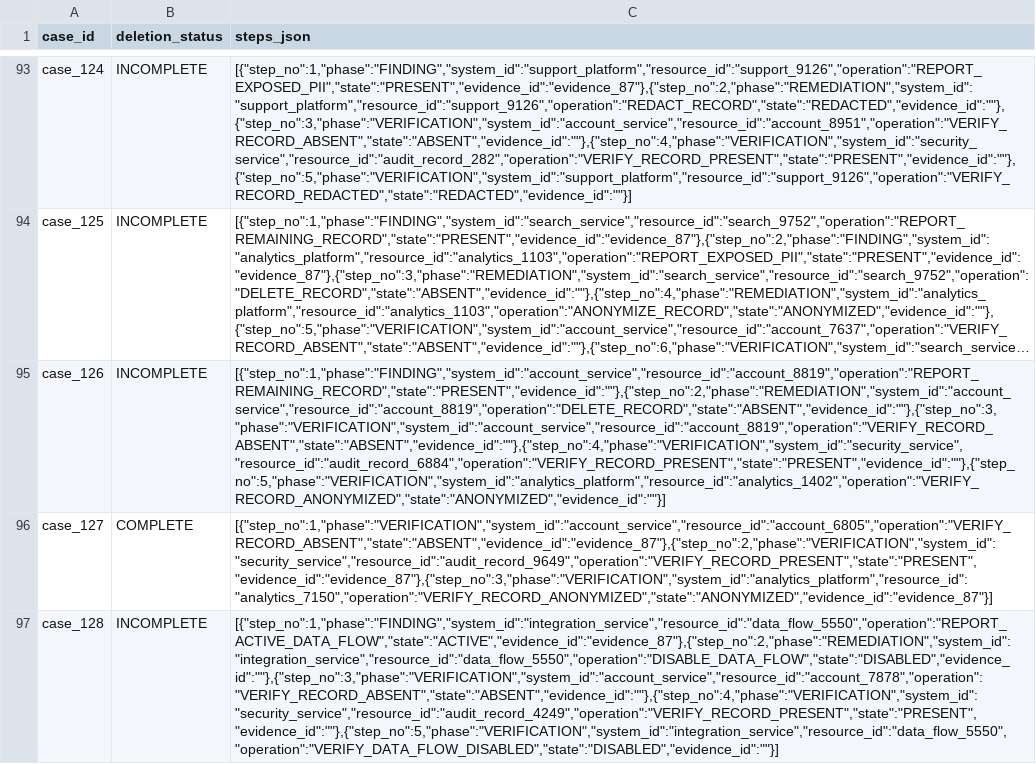
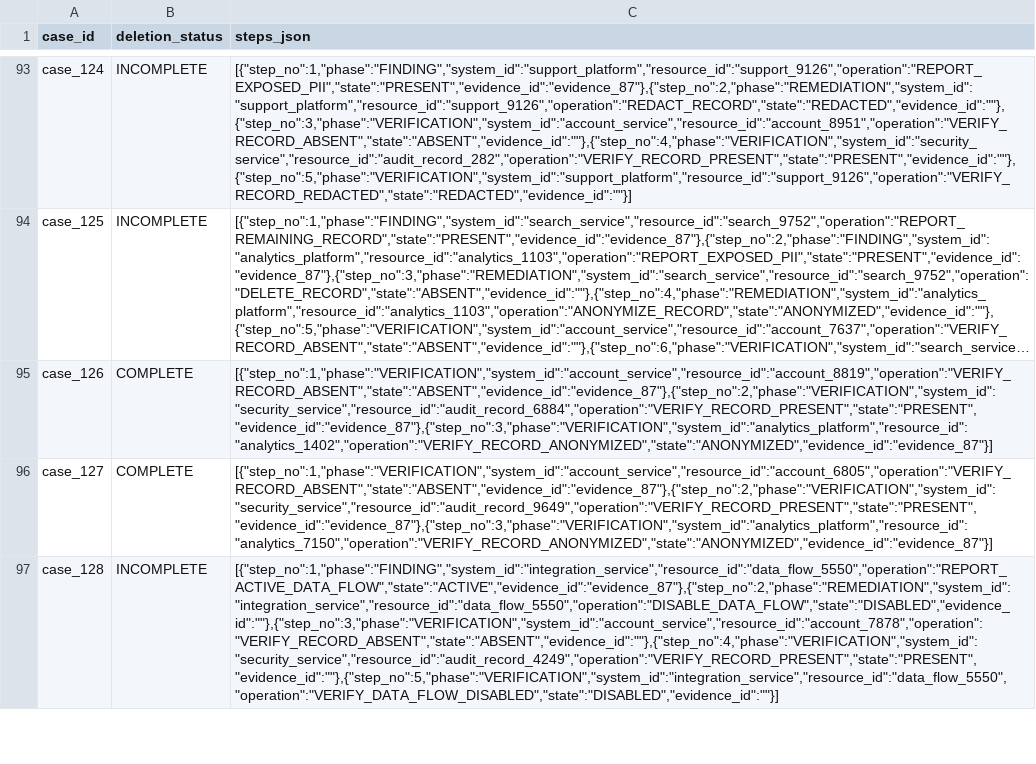
Before and after one commit to swladyk/hackerrank-orchestrate-october26, a CSV file: output.csv, drawn as a sheet; only a part is shown, gaps mark what is left out; long unchanged cells end in …; the diff names each change by its address in the sheet, - before the commit and + after, or states it on an @@ line.

Commit message:
Fixed case_126

```diff
--- a/output.csv
+++ b/output.csv
-B95 (deletion_status): INCOMPLETE
+B95 (deletion_status): COMPLETE
-C95 (steps_json): [{"step_no":1,"phase":"FINDING","system_id":"account_service","resource_id":"account_8819","operation":"REPORT_REMAINING_RECORD","state":"PRESENT","evidence_id":""},{"step_no":2,"phase":"REMEDIATION","system_id":"account_service","resource_id":"account_8819","operation":"DELETE_RECORD","state":"ABSENT","evidence_id":""},{"step_no":3,"phase":"VERIFICATION","system_id":"account_service","resource_id":"account_8819","operation":"VERIFY_RECORD_ABSENT","state":"ABSENT","evidence_id":""},{"step_no":4,"phase":"VERIFICATION","system_id":"security_service","resource_id":"audit_record_6884","operation":"VERIFY_RECORD_PRESENT","state":"PRESENT","evidence_id":""},{"step_no":5,"phase":"VERIFICATION","system_id":"analytics_platform","resource_id":"analytics_1402","operation":"VERIFY_RECORD_ANONYMIZED","state":"ANONYMIZED","evidence_id":""}]
+C95 (steps_json): [{"step_no":1,"phase":"VERIFICATION","system_id":"account_service","resource_id":"account_8819","operation":"VERIFY_RECORD_ABSENT","state":"ABSENT","evidence_id":"evidence_87"},{"step_no":2,"phase":"VERIFICATION","system_id":"security_service","resource_id":"audit_record_6884","operation":"VERIFY_RECORD_PRESENT","state":"PRESENT","evidence_id":"evidence_87"},{"step_no":3,"phase":"VERIFICATION","system_id":"analytics_platform","resource_id":"analytics_1402","operation":"VERIFY_RECORD_ANONYMIZED","state":"ANONYMIZED","evidence_id":"evidence_87"}]
```
Also changed, not shown: 3 other files.
